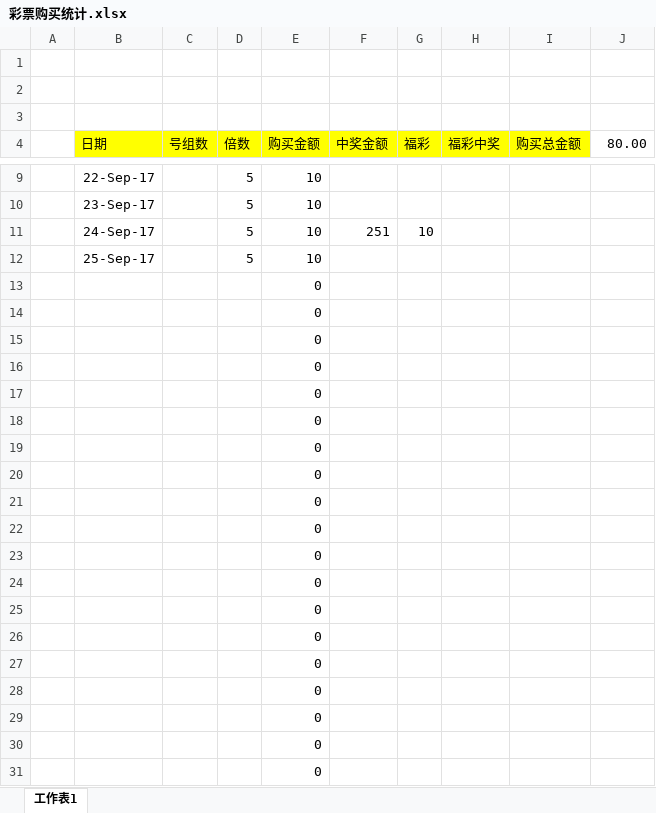
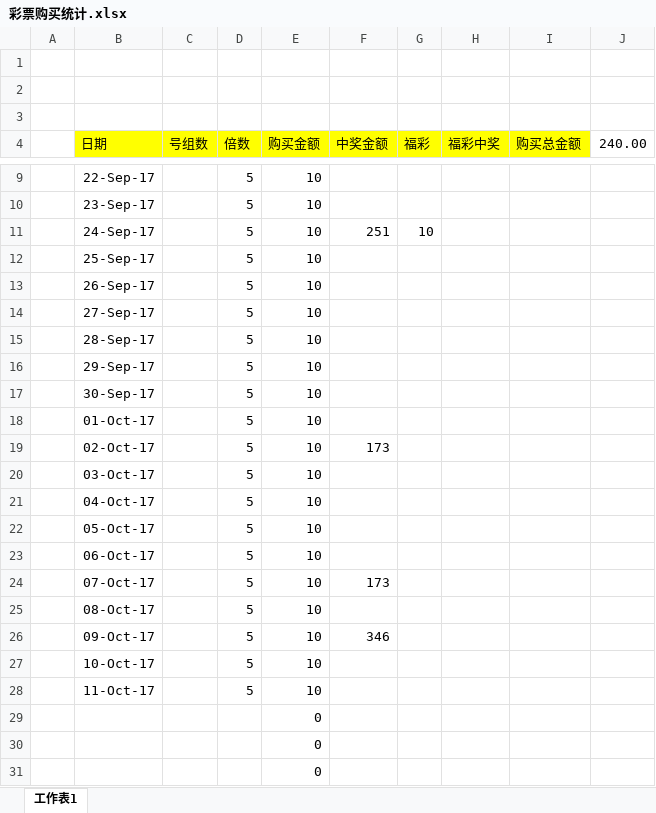
Before and after one commit to Outman0628/lottery, an Excel workbook: 彩票购买统计.xlsx, sheet 工作表1, drawn as a sheet; only a part is shown, gaps mark what is left out; values as stored, in another font and other column widths than the file's, no borders; removed rows and columns are numbered as before the commit, all else as after; the diff covers the shown part only; the diff names each change by its address in the sheet, - before the commit and + after, or states it on an @@ line.

Commit message:
10 月

```diff
--- a/彩票购买统计.xlsx (sheet 工作表1)
+++ b/彩票购买统计.xlsx (sheet 工作表1)
-J4: 80.00
+J4: 240.00
-row 13:  |  |  |  | 0
-row 14:  |  |  |  | 0
-row 15:  |  |  |  | 0
-row 16:  |  |  |  | 0
-row 17:  |  |  |  | 0
-row 18:  |  |  |  | 0
-row 19:  |  |  |  | 0
-row 20:  |  |  |  | 0
-row 21:  |  |  |  | 0
-row 22:  |  |  |  | 0
-row 23:  |  |  |  | 0
-row 24:  |  |  |  | 0
-row 25:  |  |  |  | 0
-row 26:  |  |  |  | 0
-row 27:  |  |  |  | 0
-row 28:  |  |  |  | 0
+row 13:  | 26-Sep-17 |  | 5 | 10
+row 14:  | 27-Sep-17 |  | 5 | 10
+row 15:  | 28-Sep-17 |  | 5 | 10
+row 16:  | 29-Sep-17 |  | 5 | 10
+row 17:  | 30-Sep-17 |  | 5 | 10
+row 18:  | 01-Oct-17 |  | 5 | 10
+row 19:  | 02-Oct-17 |  | 5 | 10 | 173
+row 20:  | 03-Oct-17 |  | 5 | 10
+row 21:  | 04-Oct-17 |  | 5 | 10
+row 22:  | 05-Oct-17 |  | 5 | 10
+row 23:  | 06-Oct-17 |  | 5 | 10
+row 24:  | 07-Oct-17 |  | 5 | 10 | 173
+row 25:  | 08-Oct-17 |  | 5 | 10
+row 26:  | 09-Oct-17 |  | 5 | 10 | 346
+row 27:  | 10-Oct-17 |  | 5 | 10
+row 28:  | 11-Oct-17 |  | 5 | 10
```
Also changed, not shown: 2 edited cells elsewhere in this sheet.
